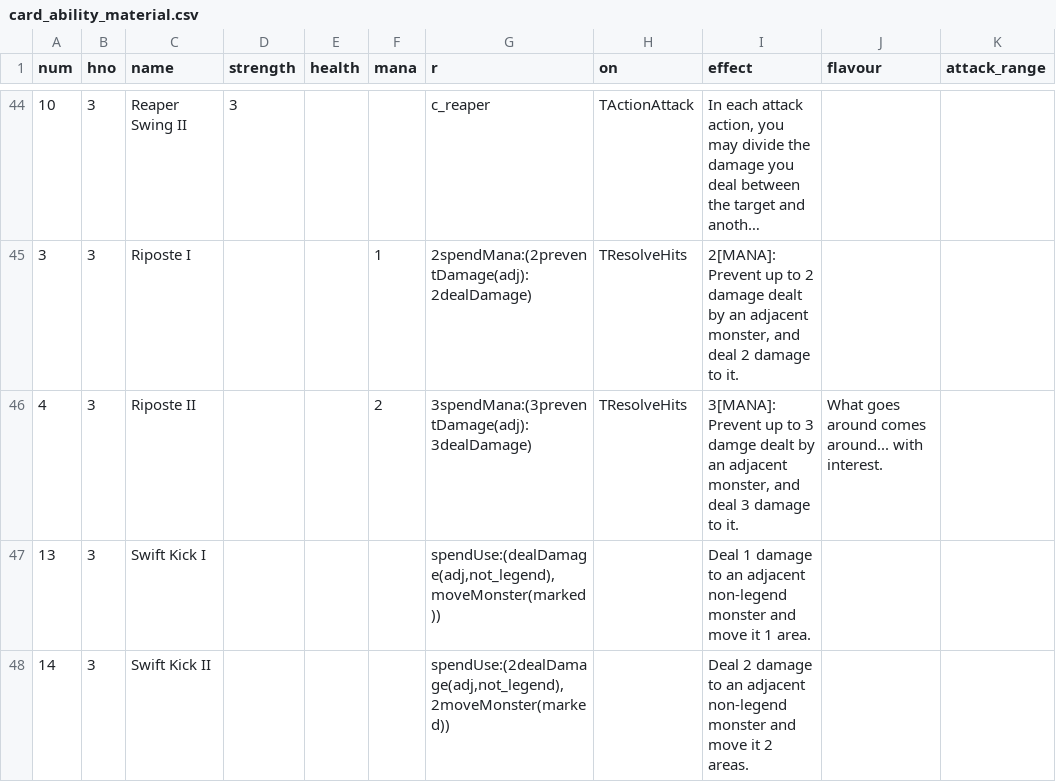
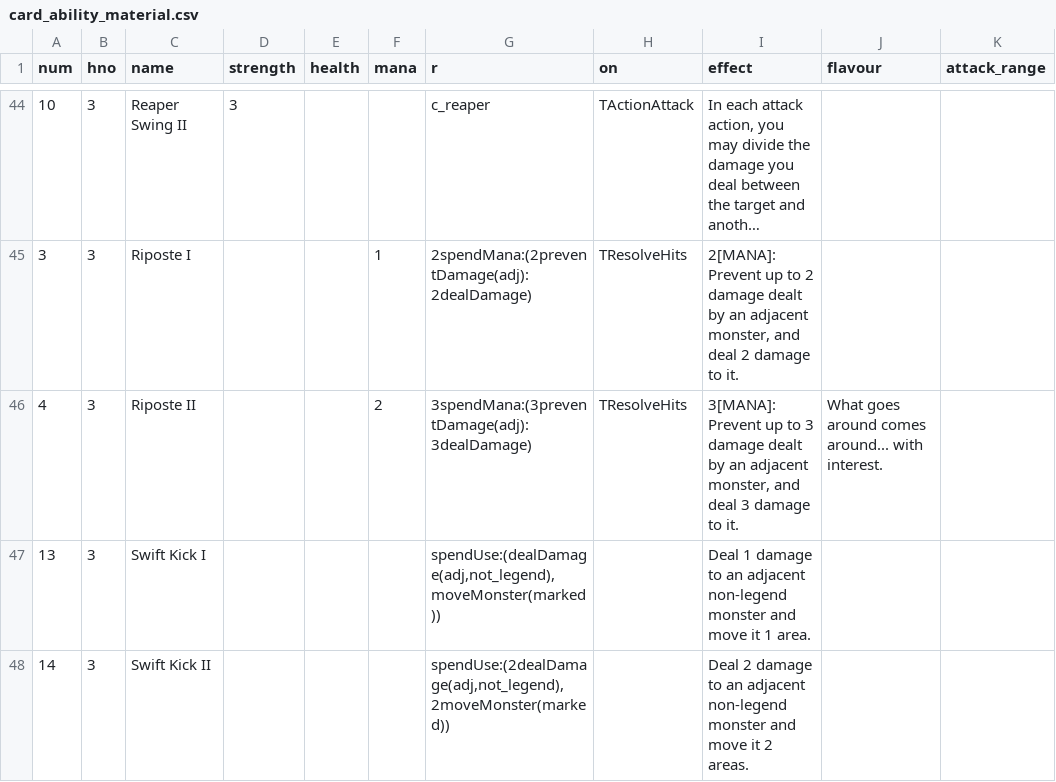
Before and after one commit to elaskavaia/bga-fate, a CSV file: misc/card_ability_material.csv, drawn as a sheet; only a part is shown, gaps mark what is left out; long unchanged cells end in ….

Commit message:
fix: correct typos, tense and punctuation in player messages
Pre-release checklist pass over English strings: notifications use
present tense, no non-ASCII dashes, no informal wording, and every
user-visible label is marked for translation.

- fix "damge" typo in Riposte II card text (regenerated Material.php)
- make turn prompts grammatical after the hero name
- wrap CountableOperation "Confirm" in clienttranslate

```diff
--- a/misc/card_ability_material.csv
+++ b/misc/card_ability_material.csv
@@ -45,3 +45,3 @@ num|hno|name|strength|health|mana|r|on|effect|flavour|attack_range
 3|3|Riposte I|||1|2spendMana:(2preventDamage(adj):2dealDamage)|TResolveHits|2[MANA]: Prevent up to 2 damage dealt by an adjacent monster, and deal 2 damage to it.|
-4|3|Riposte II|||2|3spendMana:(3preventDamage(adj):3dealDamage)|TResolveHits|3[MANA]: Prevent up to 3 damge dealt by an adjacent monster, and deal 3 damage to it.|What goes around comes around... with interest.
+4|3|Riposte II|||2|3spendMana:(3preventDamage(adj):3dealDamage)|TResolveHits|3[MANA]: Prevent up to 3 damage dealt by an adjacent monster, and deal 3 damage to it.|What goes around comes around... with interest.
 13|3|Swift Kick I||||spendUse:(dealDamage(adj,not_legend),moveMonster(marked))||Deal 1 damage to an adjacent non-legend monster and move it 1 area.|
```
Also changed, not shown: 9 other files.
